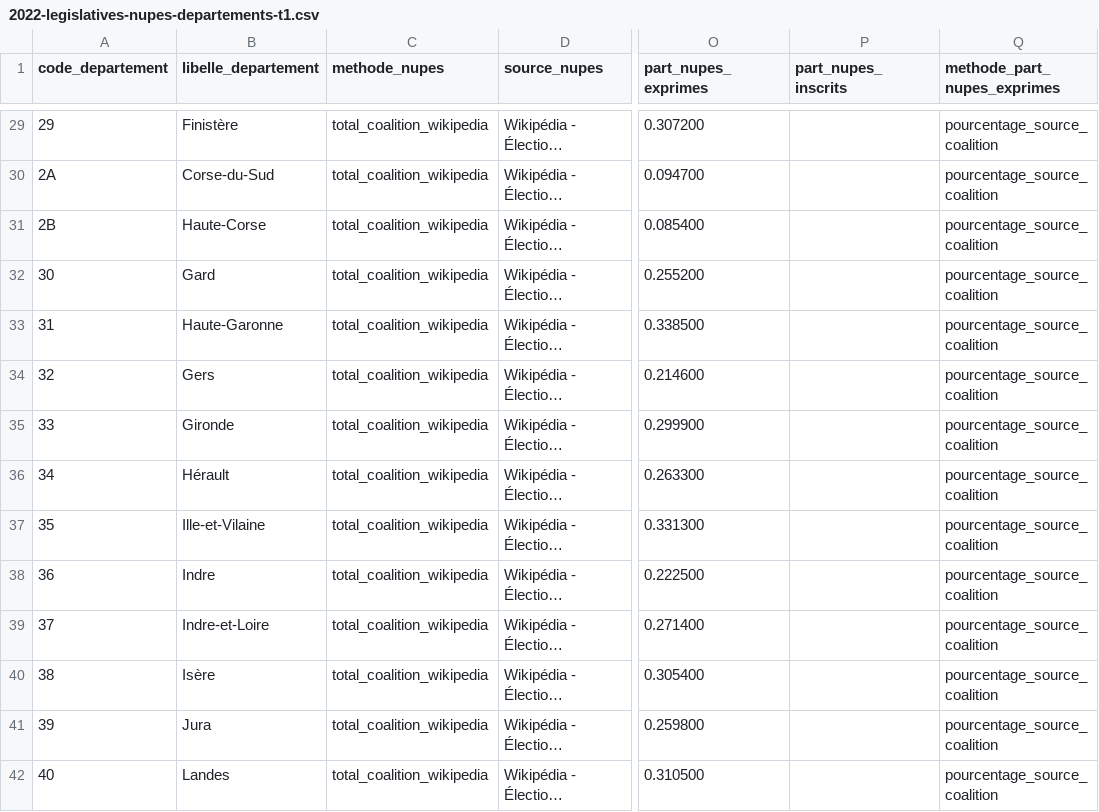
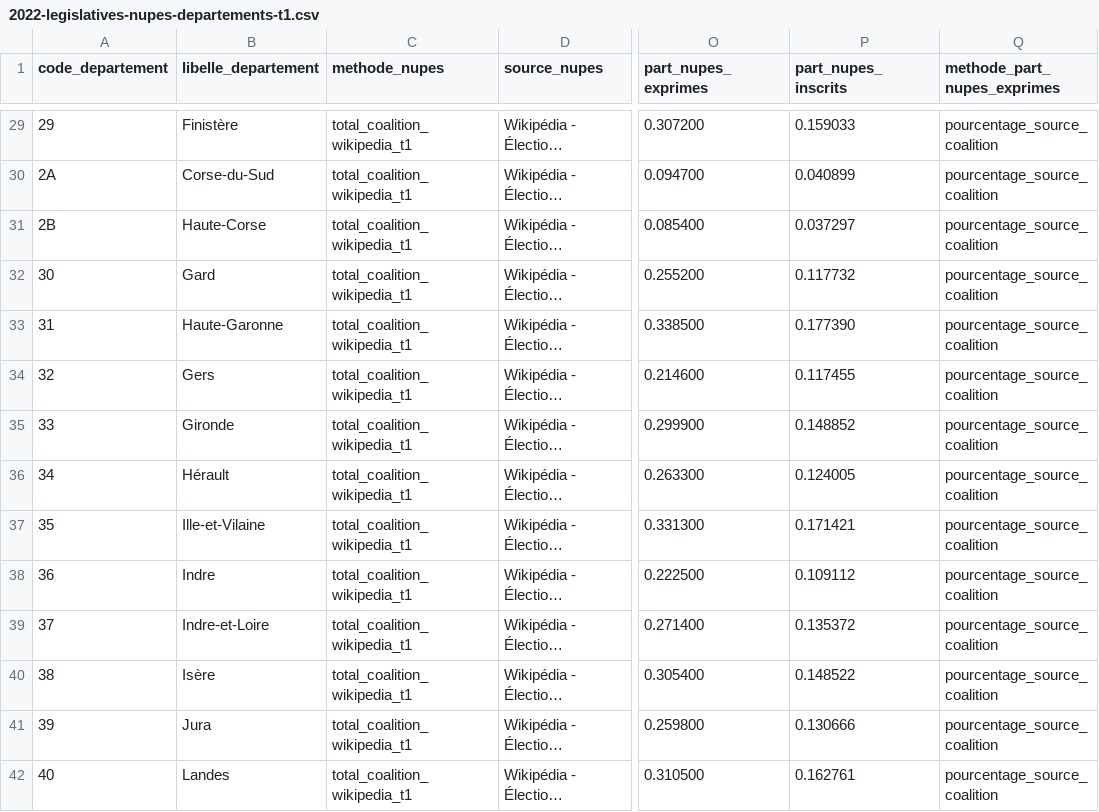
Before and after one commit to francoisaallain-fra/non-mal-inscription, a CSV file: data/04_analysis/elections/2022-legislatives-nupes-departements-t1.csv, drawn as a sheet; only a part is shown, gaps mark what is left out; long unchanged cells end in …; the diff covers the shown part only; the diff names each change by its address in the sheet, - before the commit and + after, or states it on an @@ line.

```diff
--- a/data/04_analysis/elections/2022-legislatives-nupes-departements-t1.csv
+++ b/data/04_analysis/elections/2022-legislatives-nupes-departements-t1.csv
-C29:C42 (methode_nupes): total_coalition_wikipedia
+C29:C42 (methode_nupes): total_coalition_wikipedia_t1
-P29 (part_nupes_inscrits): (empty)
+P29 (part_nupes_inscrits): 0.159033
-P30 (part_nupes_inscrits): (empty)
+P30 (part_nupes_inscrits): 0.040899
-P31 (part_nupes_inscrits): (empty)
+P31 (part_nupes_inscrits): 0.037297
-P32 (part_nupes_inscrits): (empty)
+P32 (part_nupes_inscrits): 0.117732
-P33 (part_nupes_inscrits): (empty)
+P33 (part_nupes_inscrits): 0.177390
-P34 (part_nupes_inscrits): (empty)
+P34 (part_nupes_inscrits): 0.117455
-P35 (part_nupes_inscrits): (empty)
+P35 (part_nupes_inscrits): 0.148852
-P36 (part_nupes_inscrits): (empty)
+P36 (part_nupes_inscrits): 0.124005
-P37 (part_nupes_inscrits): (empty)
+P37 (part_nupes_inscrits): 0.171421
-P38 (part_nupes_inscrits): (empty)
+P38 (part_nupes_inscrits): 0.109112
-P39 (part_nupes_inscrits): (empty)
+P39 (part_nupes_inscrits): 0.135372
-P40 (part_nupes_inscrits): (empty)
+P40 (part_nupes_inscrits): 0.148522
-P41 (part_nupes_inscrits): (empty)
+P41 (part_nupes_inscrits): 0.130666
-P42 (part_nupes_inscrits): (empty)
+P42 (part_nupes_inscrits): 0.162761
```
Also changed, not shown: 172 edited cells elsewhere in this file, data/04_analysis/elections/2022-legislatives-nupes-departements-t2.csv, data/04_analysis/elections/2022-legislatives-nupes-wikipedia-overrides.csv, 21 other files.
